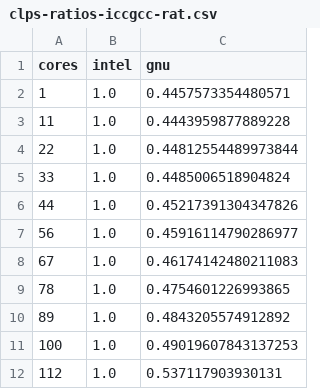
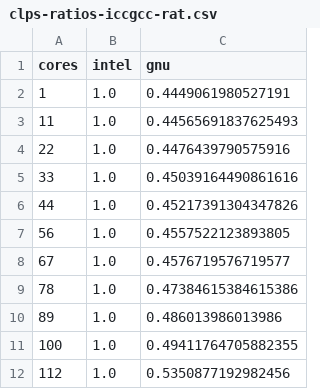
Before and after one commit to VictorEijkhout/diff2d_benchmark, a CSV file: writing/plots/clps-ratios-iccgcc-rat.csv, drawn as a sheet.

```diff
--- a/writing/plots/clps-ratios-iccgcc-rat.csv
+++ b/writing/plots/clps-ratios-iccgcc-rat.csv
@@ -1,12 +1,12 @@
 cores, intel, gnu,
-1, 1.0, 0.4457573354480571,
-11, 1.0, 0.4443959877889228,
-22, 1.0, 0.44812554489973844,
-33, 1.0, 0.4485006518904824,
+1, 1.0, 0.4449061980527191,
+11, 1.0, 0.44565691837625493,
+22, 1.0, 0.4476439790575916,
+33, 1.0, 0.45039164490861616,
 44, 1.0, 0.45217391304347826,
-56, 1.0, 0.45916114790286977,
-67, 1.0, 0.46174142480211083,
-78, 1.0, 0.4754601226993865,
-89, 1.0, 0.4843205574912892,
-100, 1.0, 0.49019607843137253,
-112, 1.0, 0.537117903930131,
+56, 1.0, 0.4557522123893805,
+67, 1.0, 0.4576719576719577,
+78, 1.0, 0.47384615384615386,
+89, 1.0, 0.486013986013986,
+100, 1.0, 0.49411764705882355,
+112, 1.0, 0.5350877192982456,
```
Also changed, not shown: writing/plots/kokkos-ratios-iccgcc-rat.csv, writing/plots/oned-ratios-iccgcc-rat.csv, 5 other files.
